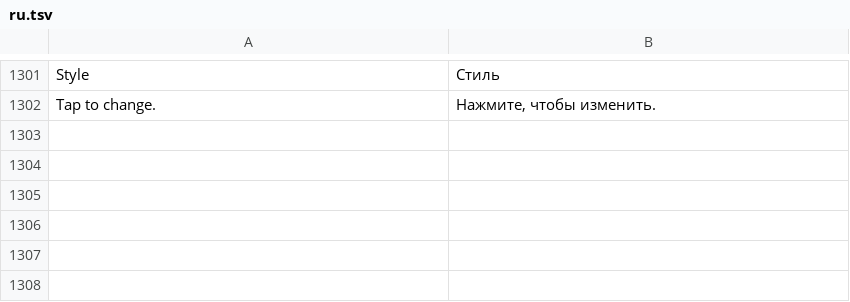
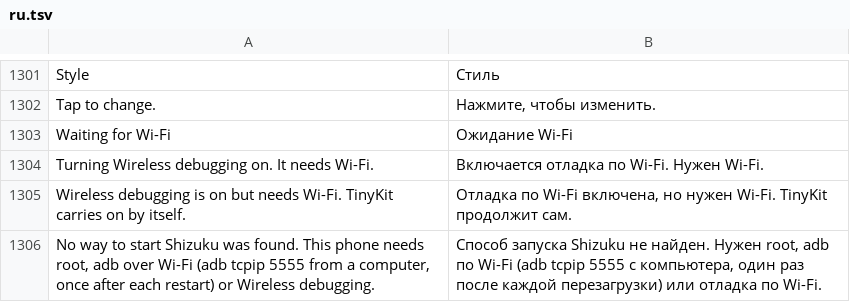
Before and after one commit to Order52/tinykit, a TSV file: app/src/main/assets/i18n/ru.tsv, drawn as a sheet; only a part is shown, gaps mark what is left out.

```diff
--- a/app/src/main/assets/i18n/ru.tsv
+++ b/app/src/main/assets/i18n/ru.tsv
@@ -1302 +1302,5 @@ Style	Стиль
 Tap to change.	Нажмите, чтобы изменить.
+Waiting for Wi-Fi	Ожидание Wi-Fi
+Turning Wireless debugging on. It needs Wi-Fi.	Включается отладка по Wi-Fi. Нужен Wi-Fi.
+Wireless debugging is on but needs Wi-Fi. TinyKit carries on by itself.	Отладка по Wi-Fi включена, но нужен Wi-Fi. TinyKit продолжит сам.
+No way to start Shizuku was found. This phone needs root, adb over Wi-Fi (adb tcpip 5555 from a computer, once after each restart) or Wireless debugging.	Способ запуска Shizuku не найден. Нужен root, adb по Wi-Fi (adb tcpip 5555 с компьютера, один раз после каждой перезагрузки) или отладка по Wi-Fi.
```
Also changed, not shown: app/src/main/assets/i18n/es.tsv, 12 other files.
